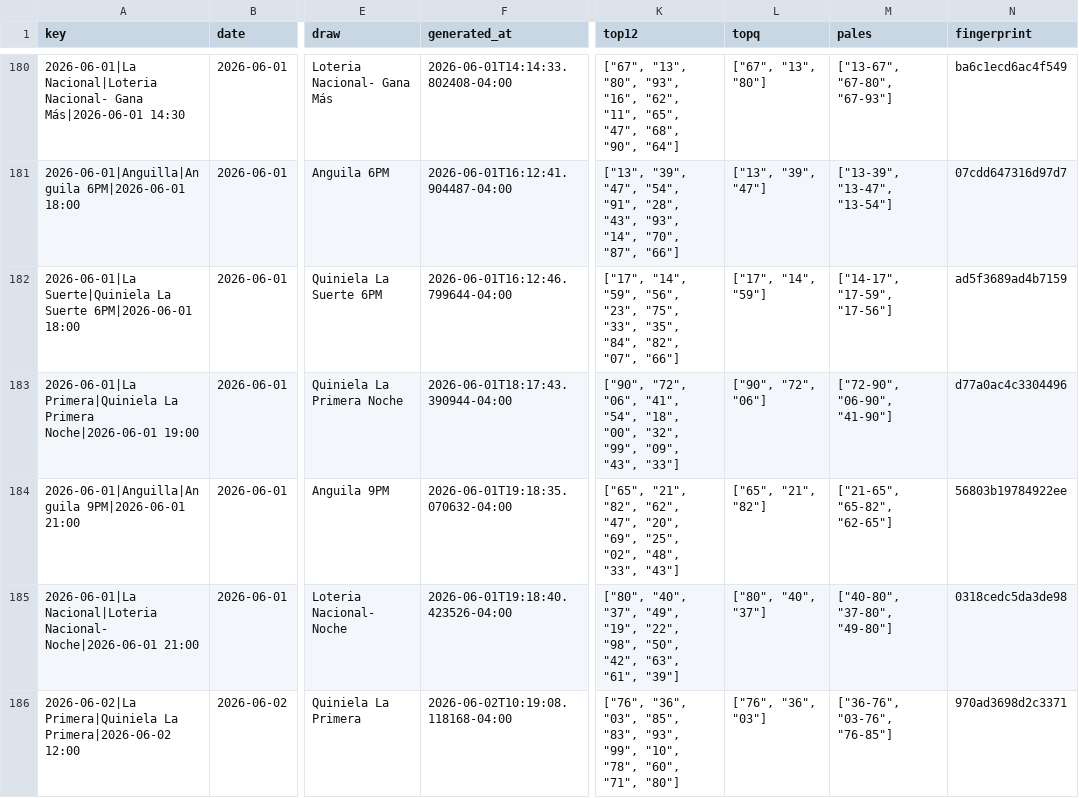
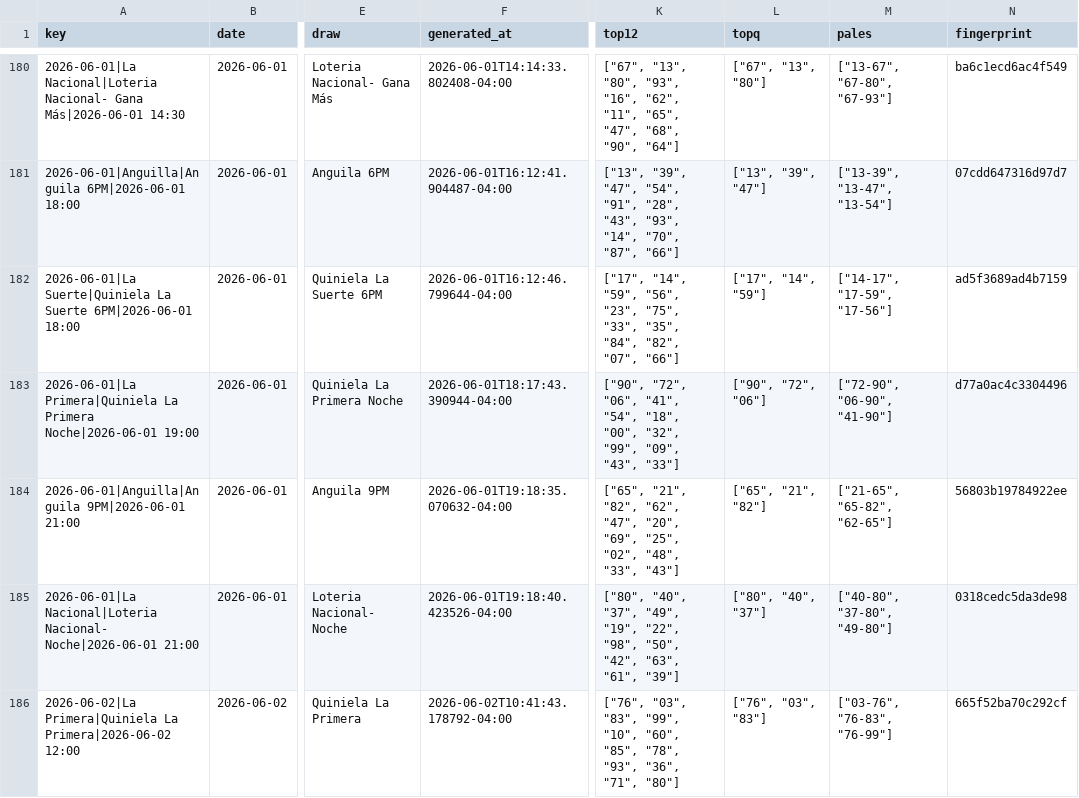
Before and after one commit to carbosota1/CLAUDE-LOTMIX, a CSV file: data/picks_log.csv, drawn as a sheet; only a part is shown, gaps mark what is left out; the diff names each change by its address in the sheet, - before the commit and + after, or states it on an @@ line.

```diff
--- a/data/picks_log.csv
+++ b/data/picks_log.csv
-F186 (generated_at): 2026-06-02T10:19:08.118168-04:00
+F186 (generated_at): 2026-06-02T10:41:43.178792-04:00
-K186 (top12): ["76", "36", "03", "85", "83", "93", "99", "10", "78", "60", "71", "80"]
+K186 (top12): ["76", "03", "83", "99", "10", "60", "85", "78", "93", "36", "71", "80"]
-L186 (topq): ["76", "36", "03"]
+L186 (topq): ["76", "03", "83"]
-M186 (pales): ["36-76", "03-76", "76-85"]
+M186 (pales): ["03-76", "76-83", "76-99"]
-N186 (fingerprint): 970ad3698d2c3371
+N186 (fingerprint): 665f52ba70c292cf
```
Also changed, not shown: 3 other files.
